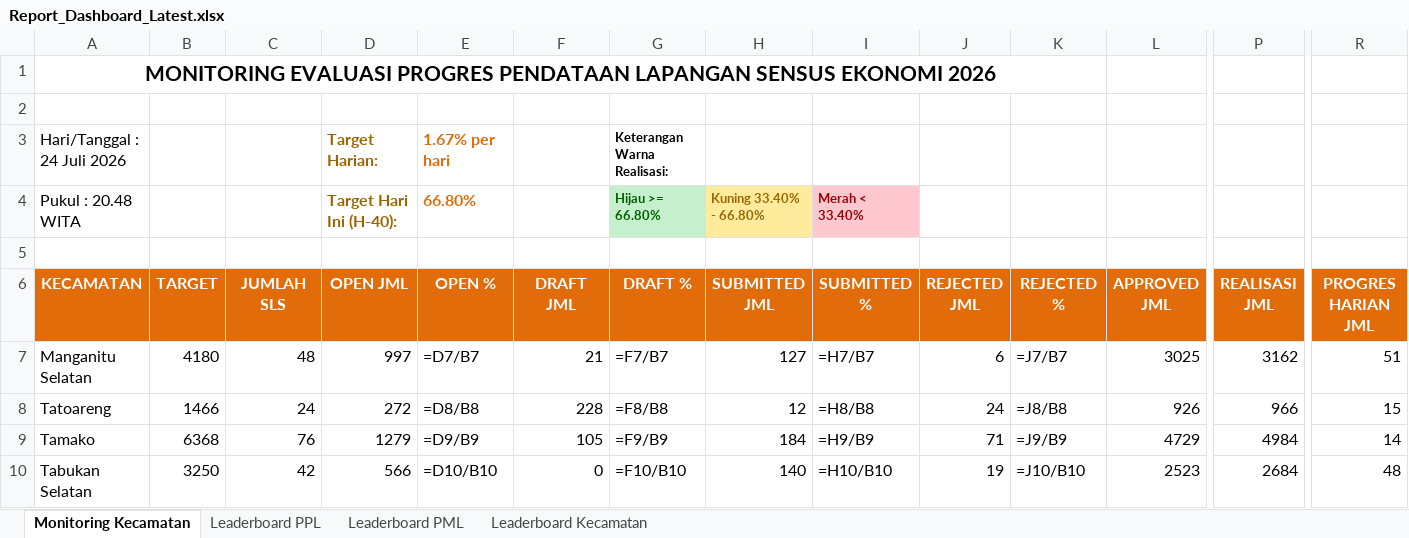
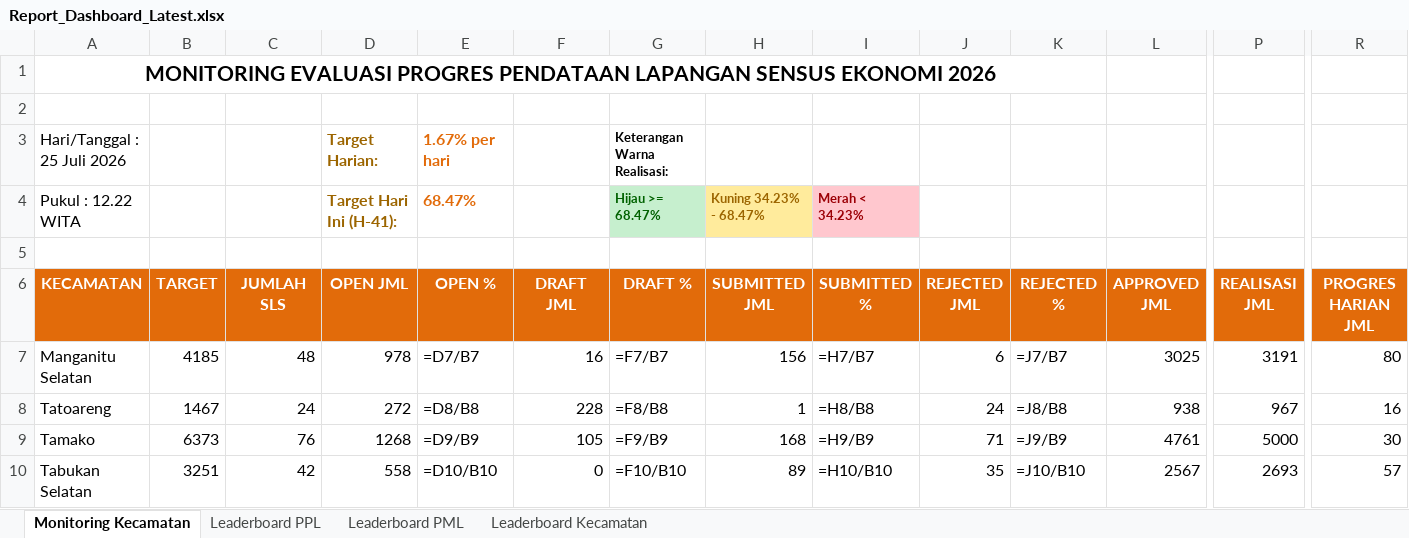
Before and after one commit to danimat15/fasih-sm-scrapper, an Excel workbook: dashboard/public/Report_Dashboard_Latest.xlsx, sheet Monitoring Kecamatan, drawn as a sheet; only a part is shown, gaps mark what is left out; values as stored, in another font and other column widths than the file's, no borders; formulas without a stored value are shown as written; removed rows and columns are numbered as before the commit, all else as after; rows hold the shown columns only; the diff covers the shown part only; the diff names each change by its address in the sheet, - before the commit and + after, or states it on an @@ line.

```diff
--- a/dashboard/public/Report_Dashboard_Latest.xlsx (sheet Monitoring Kecamatan)
+++ b/dashboard/public/Report_Dashboard_Latest.xlsx (sheet Monitoring Kecamatan)
-A3 (KECAMATAN): Hari/Tanggal : 24 Juli 2026
+A3 (KECAMATAN): Hari/Tanggal : 25 Juli 2026
-row 4: Pukul : 20.48 WITA |  |  | Target Hari Ini (H-40): | 66.80% |  | Hijau >= 66.80% | Kuning 33.40% - 66.80% | Merah < 33.40%
+row 4: Pukul : 12.22 WITA |  |  | Target Hari Ini (H-41): | 68.47% |  | Hijau >= 68.47% | Kuning 34.23% - 68.47% | Merah < 34.23%
-B7 (TARGET): 4180
+B7 (TARGET): 4185
-D7 (OPEN JML): 997
+D7 (OPEN JML): 978
-F7 (DRAFT JML): 21
+F7 (DRAFT JML): 16
-H7 (SUBMITTED JML): 127
+H7 (SUBMITTED JML): 156
-P7 (REALISASI JML): 3162
+P7 (REALISASI JML): 3191
-R7 (PROGRES HARIAN JML): 51
+R7 (PROGRES HARIAN JML): 80
-B8 (TARGET): 1466
+B8 (TARGET): 1467
-H8 (SUBMITTED JML): 12
+H8 (SUBMITTED JML): 1
-L8 (APPROVED JML): 926
+L8 (APPROVED JML): 938
-P8 (REALISASI JML): 966
+P8 (REALISASI JML): 967
-R8 (PROGRES HARIAN JML): 15
+R8 (PROGRES HARIAN JML): 16
-B9 (TARGET): 6368
+B9 (TARGET): 6373
-D9 (OPEN JML): 1279
+D9 (OPEN JML): 1268
-H9 (SUBMITTED JML): 184
+H9 (SUBMITTED JML): 168
-L9 (APPROVED JML): 4729
+L9 (APPROVED JML): 4761
-P9 (REALISASI JML): 4984
+P9 (REALISASI JML): 5000
-R9 (PROGRES HARIAN JML): 14
+R9 (PROGRES HARIAN JML): 30
-B10 (TARGET): 3250
+B10 (TARGET): 3251
-D10 (OPEN JML): 566
+D10 (OPEN JML): 558
-H10 (SUBMITTED JML): 140
+H10 (SUBMITTED JML): 89
-J10 (REJECTED JML): 19
+J10 (REJECTED JML): 35
-L10 (APPROVED JML): 2523
+L10 (APPROVED JML): 2567
-P10 (REALISASI JML): 2684
+P10 (REALISASI JML): 2693
-R10 (PROGRES HARIAN JML): 48
+R10 (PROGRES HARIAN JML): 57
```
Also changed, not shown: 70 edited cells and cell formats elsewhere in this sheet, sheet Leaderboard PPL, sheet Leaderboard PML, sheet Leaderboard Kecamatan, dashboard/public/Monev_Pendataan_SE2026_Latest.xlsx, dashboard/public/Monev_Pendataan_SE2026_Morning.xlsx, 4 other files.
